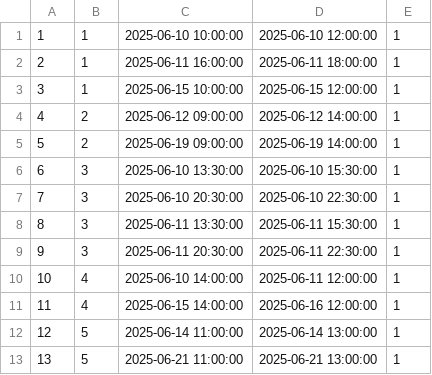
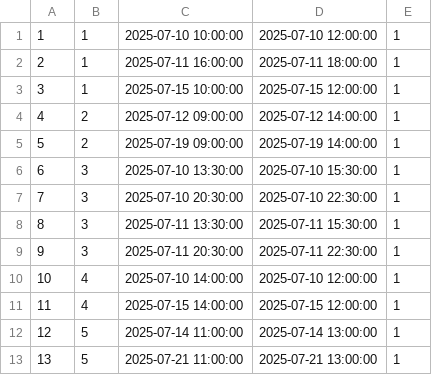
Before and after one commit to BrunoPrzCu/SEW, a CSV file: php/horarios.csv, drawn as a sheet.

Commit message:
CSV horarios actualizados

```diff
--- a/php/horarios.csv
+++ b/php/horarios.csv
@@ -1,13 +1,13 @@
-1,1,"2025-06-10 10:00:00","2025-06-10 12:00:00",1
-2,1,"2025-06-11 16:00:00","2025-06-11 18:00:00",1
-3,1,"2025-06-15 10:00:00","2025-06-15 12:00:00",1
-4,2,"2025-06-12 09:00:00","2025-06-12 14:00:00",1
-5,2,"2025-06-19 09:00:00","2025-06-19 14:00:00",1
-6,3,"2025-06-10 13:30:00","2025-06-10 15:30:00",1
-7,3,"2025-06-10 20:30:00","2025-06-10 22:30:00",1
-8,3,"2025-06-11 13:30:00","2025-06-11 15:30:00",1
-9,3,"2025-06-11 20:30:00","2025-06-11 22:30:00",1
-10,4,"2025-06-10 14:00:00","2025-06-11 12:00:00",1
-11,4,"2025-06-15 14:00:00","2025-06-16 12:00:00",1
-12,5,"2025-06-14 11:00:00","2025-06-14 13:00:00",1
-13,5,"2025-06-21 11:00:00","2025-06-21 13:00:00",1
+1,1,"2025-07-10 10:00:00","2025-07-10 12:00:00",1
+2,1,"2025-07-11 16:00:00","2025-07-11 18:00:00",1
+3,1,"2025-07-15 10:00:00","2025-07-15 12:00:00",1
+4,2,"2025-07-12 09:00:00","2025-07-12 14:00:00",1
+5,2,"2025-07-19 09:00:00","2025-07-19 14:00:00",1
+6,3,"2025-07-10 13:30:00","2025-07-10 15:30:00",1
+7,3,"2025-07-10 20:30:00","2025-07-10 22:30:00",1
+8,3,"2025-07-11 13:30:00","2025-07-11 15:30:00",1
+9,3,"2025-07-11 20:30:00","2025-07-11 22:30:00",1
+10,4,"2025-07-10 14:00:00","2025-07-10 12:00:00",1
+11,4,"2025-07-15 14:00:00","2025-07-15 12:00:00",1
+12,5,"2025-07-14 11:00:00","2025-07-14 13:00:00",1
+13,5,"2025-07-21 11:00:00","2025-07-21 13:00:00",1
```
